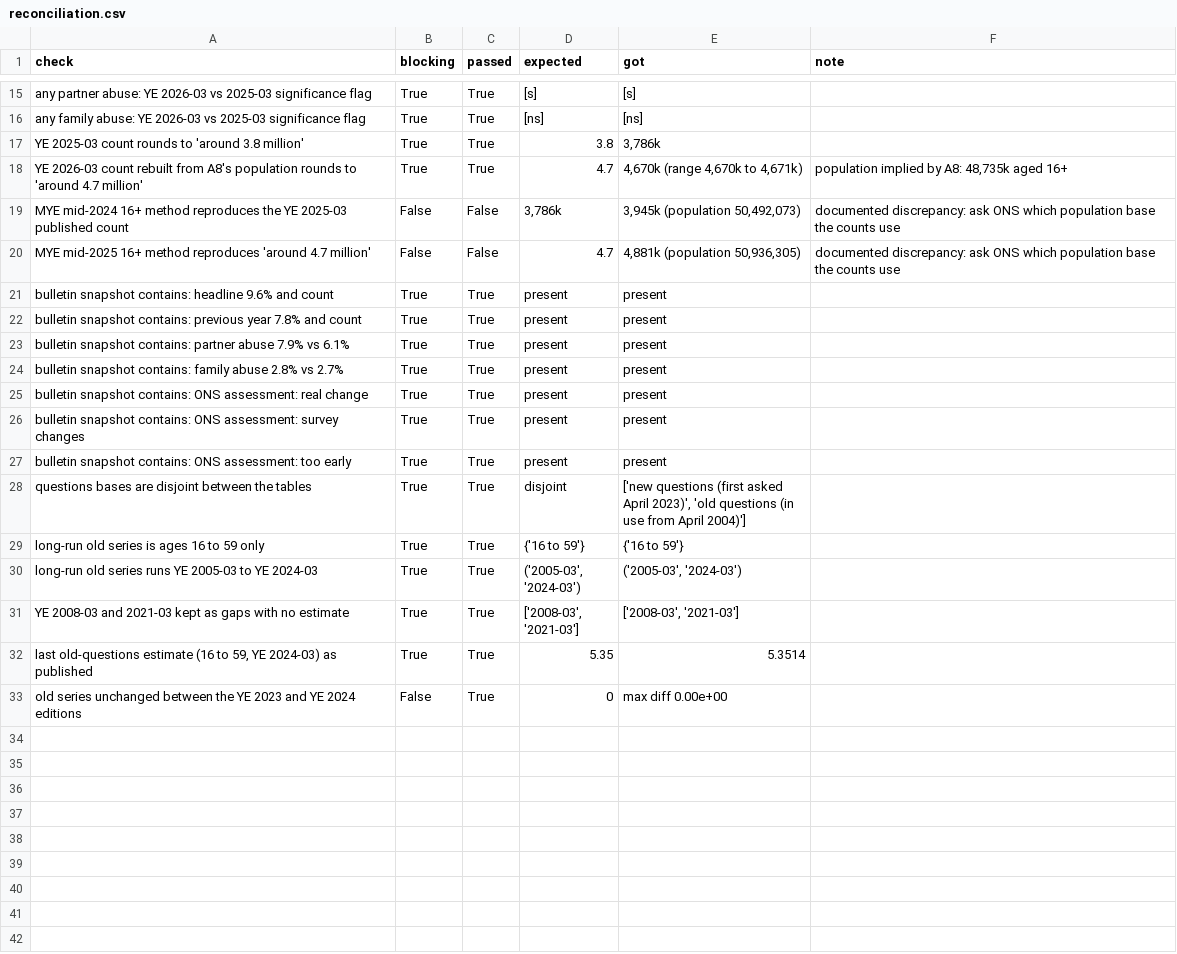
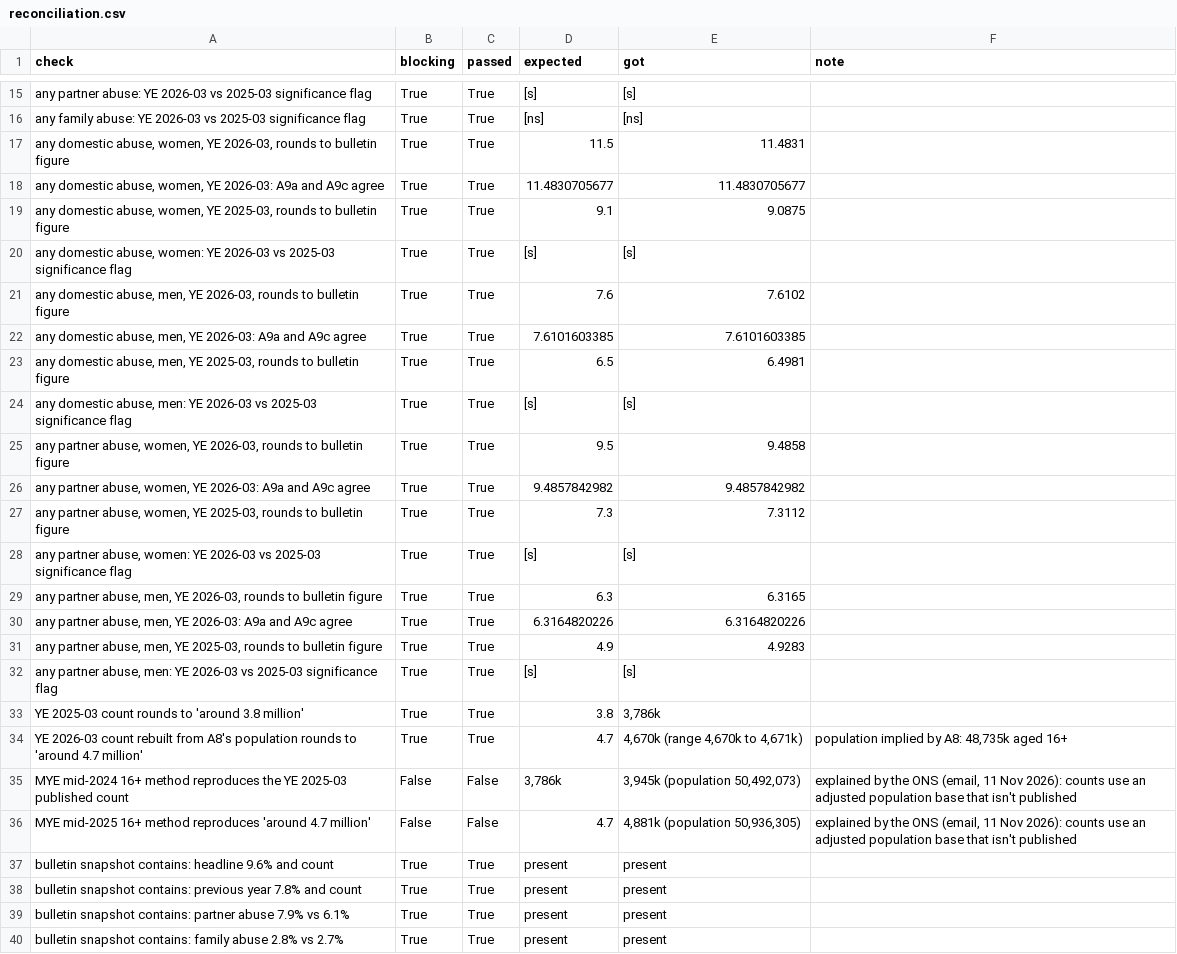
Before and after one commit to YusufIsmailayo/ons-domestic-abuse-break, a CSV file: data/processed/reconciliation.csv, drawn as a sheet; only a part is shown, gaps mark what is left out; the shorter side is filled out with more unchanged rows.

Commit message:
Record the ONS's answers and gate the figures by sex
The ONS Centre for Crime and Justice confirmed by email (11 November 2026) that its
counts use an adjusted population base it doesn't publish. I record that against the
two mid-year-estimate checks, and label the 27k population split as an assumption.
The sexual victimisation dates are resolved: old questions removed April 2025, new
ones introduced October 2025.

I add the eight figures by sex to the gate as 16 blocking checks. The gate now
passes 42 of 42.

```diff
--- a/data/processed/reconciliation.csv
+++ b/data/processed/reconciliation.csv
@@ -16,6 +16,22 @@ any partner abuse: YE 2026-03 vs 2025-03 significance flag,True,True,[s],[s],
 any family abuse: YE 2026-03 vs 2025-03 significance flag,True,True,[ns],[ns],
+"any domestic abuse, women, YE 2026-03, rounds to bulletin figure",True,True,11.5,11.4831,
+"any domestic abuse, women, YE 2026-03: A9a and A9c agree",True,True,11.4830705677,11.4830705677,
+"any domestic abuse, women, YE 2025-03, rounds to bulletin figure",True,True,9.1,9.0875,
+"any domestic abuse, women: YE 2026-03 vs 2025-03 significance flag",True,True,[s],[s],
+"any domestic abuse, men, YE 2026-03, rounds to bulletin figure",True,True,7.6,7.6102,
+"any domestic abuse, men, YE 2026-03: A9a and A9c agree",True,True,7.6101603385,7.6101603385,
+"any domestic abuse, men, YE 2025-03, rounds to bulletin figure",True,True,6.5,6.4981,
+"any domestic abuse, men: YE 2026-03 vs 2025-03 significance flag",True,True,[s],[s],
+"any partner abuse, women, YE 2026-03, rounds to bulletin figure",True,True,9.5,9.4858,
+"any partner abuse, women, YE 2026-03: A9a and A9c agree",True,True,9.4857842982,9.4857842982,
+"any partner abuse, women, YE 2025-03, rounds to bulletin figure",True,True,7.3,7.3112,
+"any partner abuse, women: YE 2026-03 vs 2025-03 significance flag",True,True,[s],[s],
+"any partner abuse, men, YE 2026-03, rounds to bulletin figure",True,True,6.3,6.3165,
+"any partner abuse, men, YE 2026-03: A9a and A9c agree",True,True,6.3164820226,6.3164820226,
+"any partner abuse, men, YE 2025-03, rounds to bulletin figure",True,True,4.9,4.9283,
+"any partner abuse, men: YE 2026-03 vs 2025-03 significance flag",True,True,[s],[s],
 YE 2025-03 count rounds to 'around 3.8 million',True,True,3.8,"3,786k",
 YE 2026-03 count rebuilt from A8's population rounds to 'around 4.7 million',True,True,4.7,"4,670k (range 4,670k to 4,671k)","population implied by A8: 48,735k aged 16+"
-MYE mid-2024 16+ method reproduces the YE 2025-03 published count,False,False,"3,786k","3,945k (population 50,492,073)",documented discrepancy: ask ONS which population base the counts use
-MYE mid-2025 16+ method reproduces 'around 4.7 million',False,False,4.7,"4,881k (population 50,936,305)",documented discrepancy: ask ONS which population base the counts use
+MYE mid-2024 16+ method reproduces the YE 2025-03 published count,False,False,"3,786k","3,945k (population 50,492,073)","explained by the ONS (email, 11 Nov 2026): counts use an adjusted population base that isn't published"
+MYE mid-2025 16+ method reproduces 'around 4.7 million',False,False,4.7,"4,881k (population 50,936,305)","explained by the ONS (email, 11 Nov 2026): counts use an adjusted population base that isn't published"
 bulletin snapshot contains: headline 9.6% and count,True,True,present,present,
```
Also changed, not shown: 4 other files.
